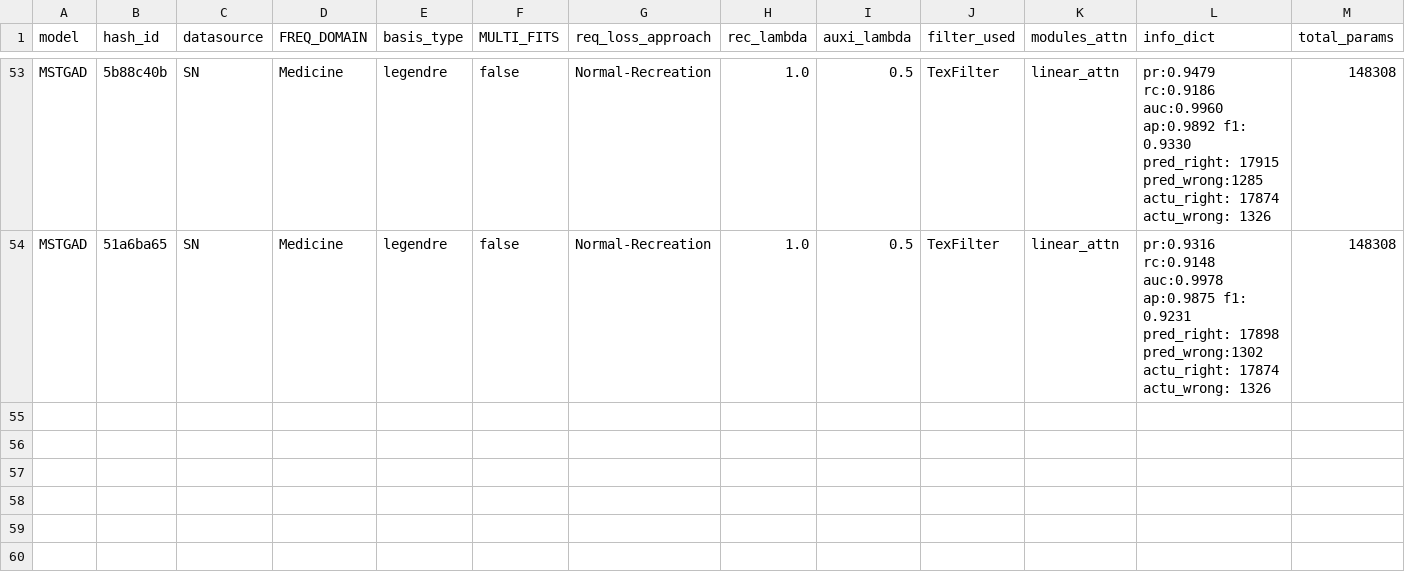
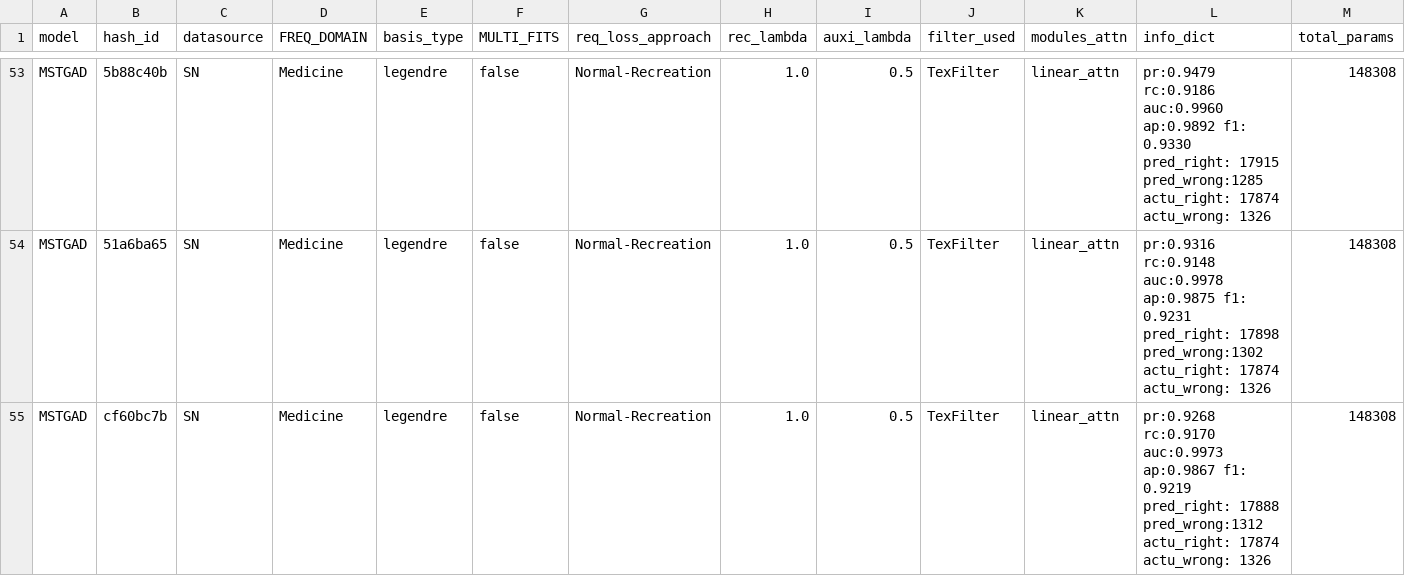
Before and after one commit to theamrzaki/MicroService_Twin_Original, a CSV file: result_journal/result_RQ1_benchmark_MemOptimised_lowshow_simplegraph.csv, drawn as a sheet; only a part is shown, gaps mark what is left out; rows hold the shown columns only; the diff names each change by its address in the sheet, - before the commit and + after, or states it on an @@ line.

```diff
--- a/result_journal/result_RQ1_benchmark_MemOptimised_lowshow_simplegraph.csv
+++ b/result_journal/result_RQ1_benchmark_MemOptimised_lowshow_simplegraph.csv
+row 55: MSTGAD | cf60bc7b | SN | Medicine | legendre | false | Normal-Recreation | 1.0 | 0.5 | TexFilter | linear_attn | pr:0.9268 rc:0.9170 auc:0.9973 ap:0.9867 f1: 0.9219 pred_right: 17888 pred_wrong:1312 actu_right: 17874 actu_wrong: 1326 | 148308
```
Also changed, not shown: result_journal/result_RQ1_main_Eadro_AnoFusion_featuredim_lowshow_simplegraph.csv, 27 other files.
